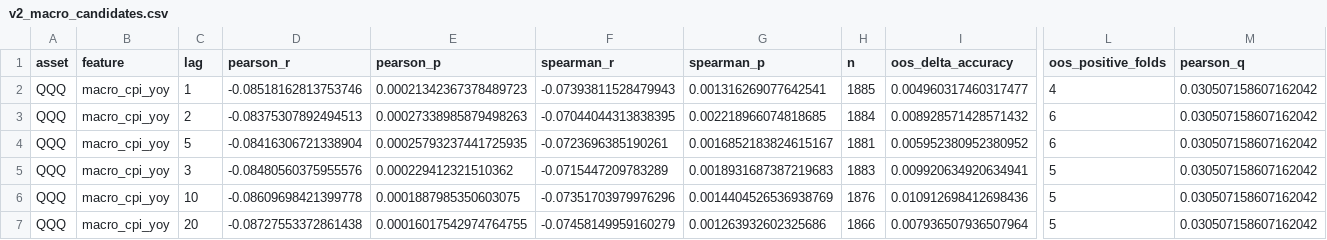
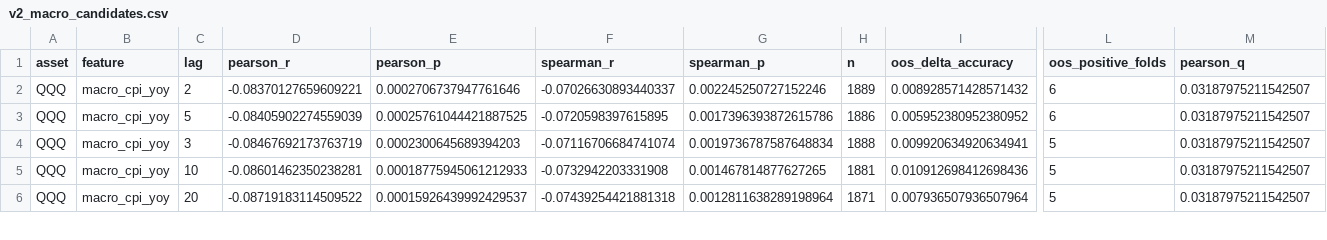
Before and after one commit to alexsa2517/adaptive-market-intelligence, a CSV file: reports/v2/v2_macro_candidates.csv, drawn as a sheet; only a part is shown, gaps mark what is left out; removed rows and columns are numbered as before the commit, all else as after; rows hold the shown columns only; the diff covers the shown part only; the diff names each change by its address in the sheet, - before the commit and + after, or states it on an @@ line.

```diff
--- a/reports/v2/v2_macro_candidates.csv
+++ b/reports/v2/v2_macro_candidates.csv
-row 2: QQQ | macro_cpi_yoy | 1 | -0.08518162813753746 | 0.00021342367378489723 | -0.07393811528479943 | 0.001316269077642541 | 1885 | 0.004960317460317477 | 4 | 0.030507158607162042
-D2 (pearson_r): -0.08375307892494513
+D2 (pearson_r): -0.08370127659609221
-E2 (pearson_p): 0.00027338985879498263
+E2 (pearson_p): 0.0002706737947761646
-F2 (spearman_r): -0.07044044313838395
+F2 (spearman_r): -0.07026630893440337
-G2 (spearman_p): 0.002218966074818685
+G2 (spearman_p): 0.002245250727152246
-H2 (n): 1884
+H2 (n): 1889
-M2:M6 (pearson_q): 0.030507158607162042
+M2:M6 (pearson_q): 0.03187975211542507
-D3 (pearson_r): -0.08416306721338904
+D3 (pearson_r): -0.08405902274559039
-E3 (pearson_p): 0.00025793237441725935
+E3 (pearson_p): 0.00025761044421887525
-F3 (spearman_r): -0.0723696385190261
+F3 (spearman_r): -0.0720598397615895
-G3 (spearman_p): 0.0016852183824615167
+G3 (spearman_p): 0.0017396393872615786
-H3 (n): 1881
+H3 (n): 1886
-D4 (pearson_r): -0.08480560375955576
+D4 (pearson_r): -0.08467692173763719
-E4 (pearson_p): 0.000229412321510362
+E4 (pearson_p): 0.0002300645689394203
-F4 (spearman_r): -0.0715447209783289
+F4 (spearman_r): -0.07116706684741074
-G4 (spearman_p): 0.0018931687387219683
+G4 (spearman_p): 0.0019736787587648834
-H4 (n): 1883
+H4 (n): 1888
-D5 (pearson_r): -0.08609698421399778
+D5 (pearson_r): -0.08601462350238281
-E5 (pearson_p): 0.0001887985350603075
+E5 (pearson_p): 0.00018775945061212933
-F5 (spearman_r): -0.07351703979976296
+F5 (spearman_r): -0.0732942203331908
-G5 (spearman_p): 0.0014404526536938769
+G5 (spearman_p): 0.001467814877627265
-H5 (n): 1876
+H5 (n): 1881
-D6 (pearson_r): -0.08727553372861438
+D6 (pearson_r): -0.08719183114509522
-E6 (pearson_p): 0.00016017542974764755
+E6 (pearson_p): 0.00015926439992429537
-F6 (spearman_r): -0.07458149959160279
+F6 (spearman_r): -0.07439254421881318
-G6 (spearman_p): 0.001263932602325686
+G6 (spearman_p): 0.0012811638289198964
-H6 (n): 1866
+H6 (n): 1871
```
Also changed, not shown: 3 added rows, 2 removed rows and 46 edited cells elsewhere in this file, reports/v2/economic_fingerprint.csv, 3 other files.
